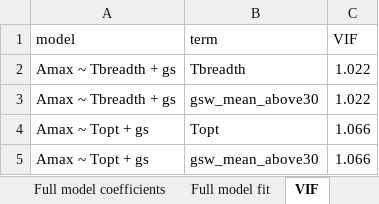
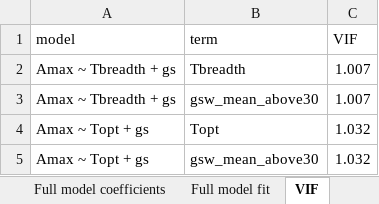
Before and after one commit to MichaletzLab/snowgum_temperature_response, an Excel workbook: figures_updated/Fig6_stats.xlsx, sheet VIF, drawn as a sheet; values as stored, in another font and other column widths than the file's, no borders; the diff names each change by its address in the sheet, - before the commit and + after, or states it on an @@ line.

```diff
--- a/figures_updated/Fig6_stats.xlsx (sheet VIF)
+++ b/figures_updated/Fig6_stats.xlsx (sheet VIF)
-C2:C3 (VIF): 1.022
+C2:C3 (VIF): 1.007
-C4:C5 (VIF): 1.066
+C4:C5 (VIF): 1.032
```
Also changed, not shown: sheet Full model coefficients, sheet Full model fit, sheet Partial regression stats, figures_updated/Fig4_stats.xlsx, figures_updated/Fig5_stats.xlsx, 23 other files.
